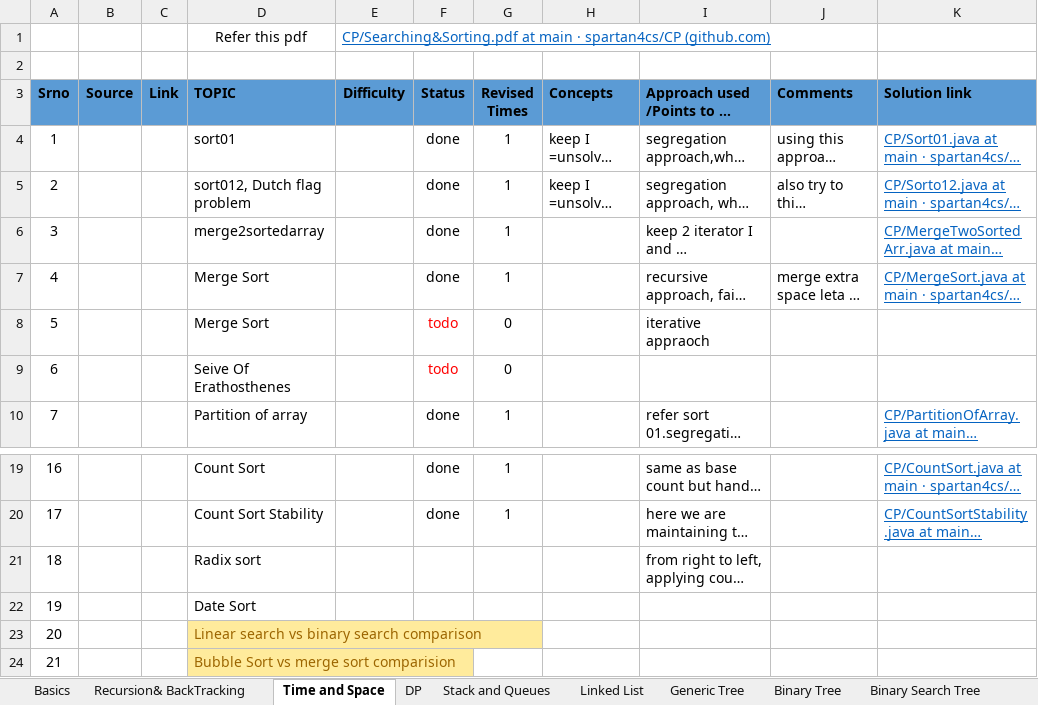
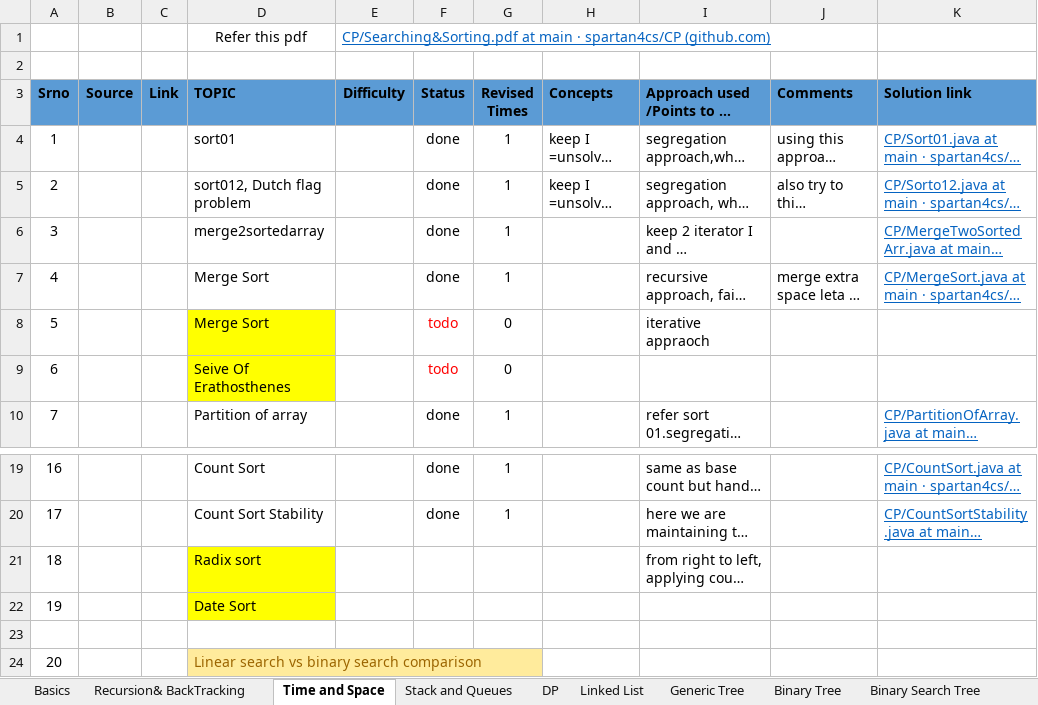
Before and after one commit to spartan4cs/CP, an Excel workbook: Revision.xlsx, sheet Time and Space, drawn as a sheet; only a part is shown, gaps mark what is left out; the shorter side is filled out with more unchanged rows; long unchanged cells end in …; values as stored, in another font and other column widths than the file's, no borders; the diff names each change by its address in the sheet, - before the commit and + after, or states it on an @@ line.

```diff
--- a/Revision.xlsx (sheet Time and Space)
+++ b/Revision.xlsx (sheet Time and Space)
@@ sheet tab order changed: Basics | Recursion& BackTracking | Time and Space | Stack and Queues | DP | Linked List | Generic Tree | Binary Tree | Binary Search Tree @@
-D8:D9 fill: none
+D8:D9 fill: #FFFF00
-D21:D22 fill: none
+D21:D22 fill: #FFFF00
+row 23: (empty)
```
Also changed, not shown: 3 other files.
